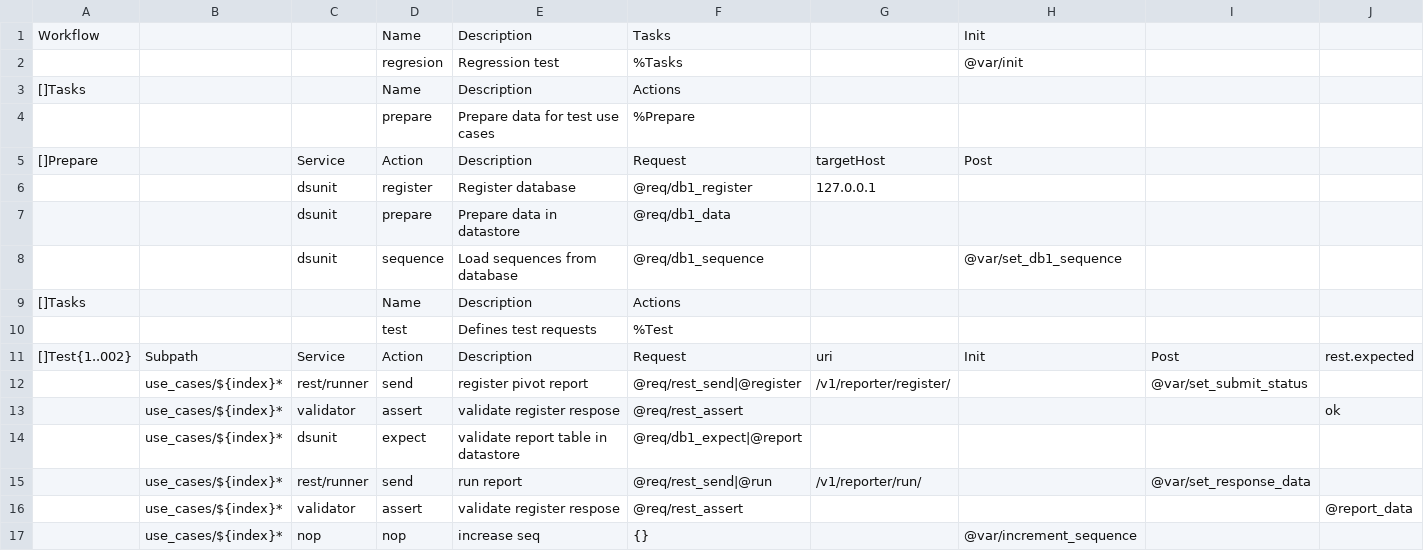
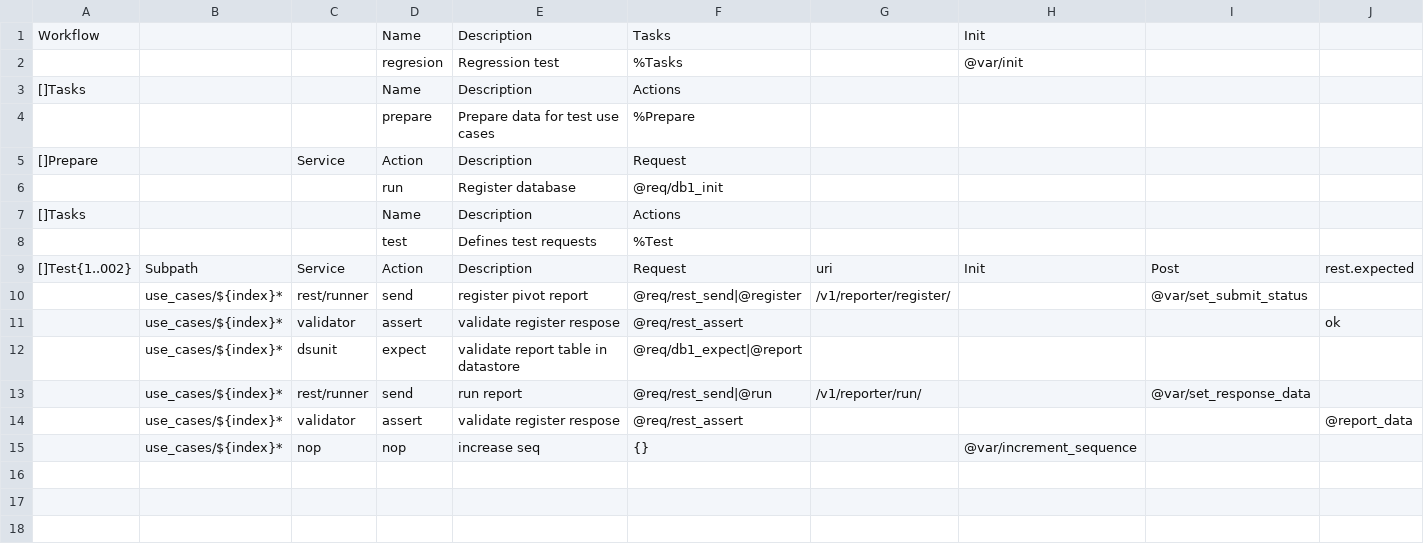
Before and after one commit to viant/endly, a CSV file: example/ws/reporter/endly/regresion/regresion.csv, drawn as a sheet; only a part is shown; removed rows and columns are numbered as before the commit, all else as after; rows hold the shown columns only; the diff names each change by its address in the sheet, - before the commit and + after, or states it on an @@ line.

```diff
--- a/example/ws/reporter/endly/regresion/regresion.csv
+++ b/example/ws/reporter/endly/regresion/regresion.csv
-G5: targetHost
+G5: (empty)
-H5: Post
+H5: (empty)
-row 6:  |  | dsunit | register | Register database | @req/db1_register | 127.0.0.1
-row 7:  |  | dsunit | prepare | Prepare data in datastore | @req/db1_data
-row 8:  |  | dsunit | sequence | Load sequences from database | @req/db1_sequence |  | @var/set_db1_sequence
+row 6:  |  |  | run | Register database | @req/db1_init
```
Also changed, not shown: 5 other files.
